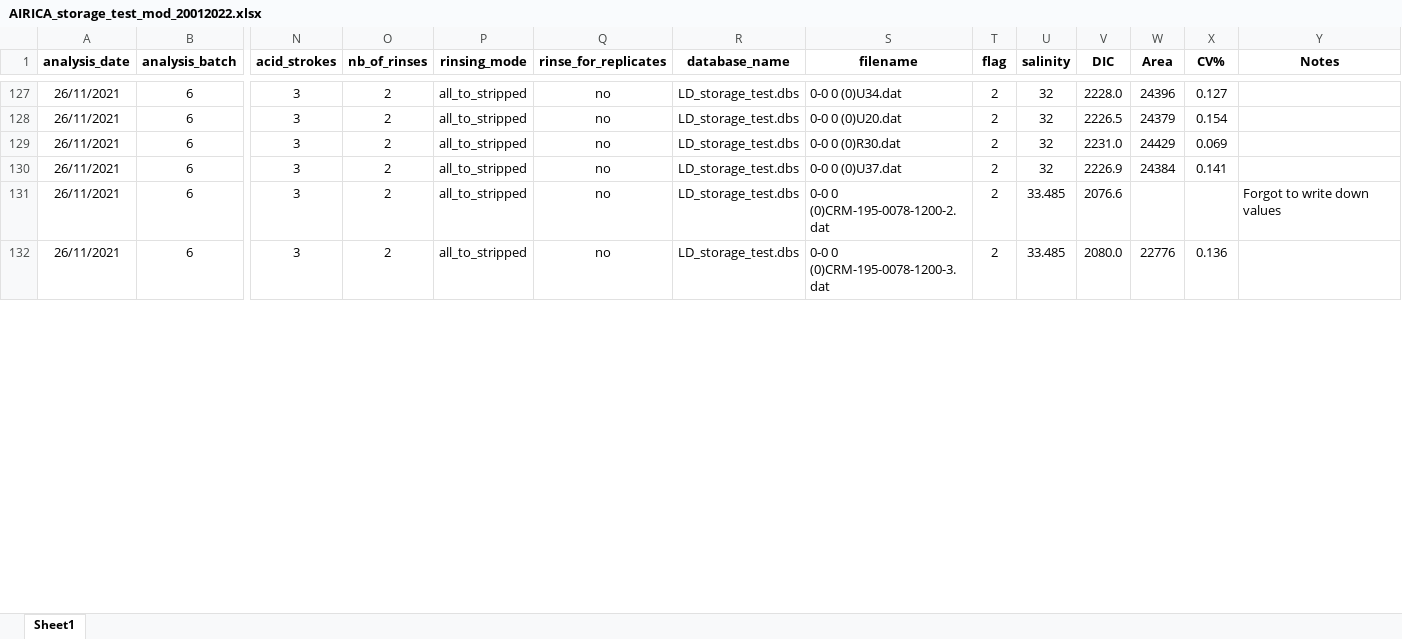
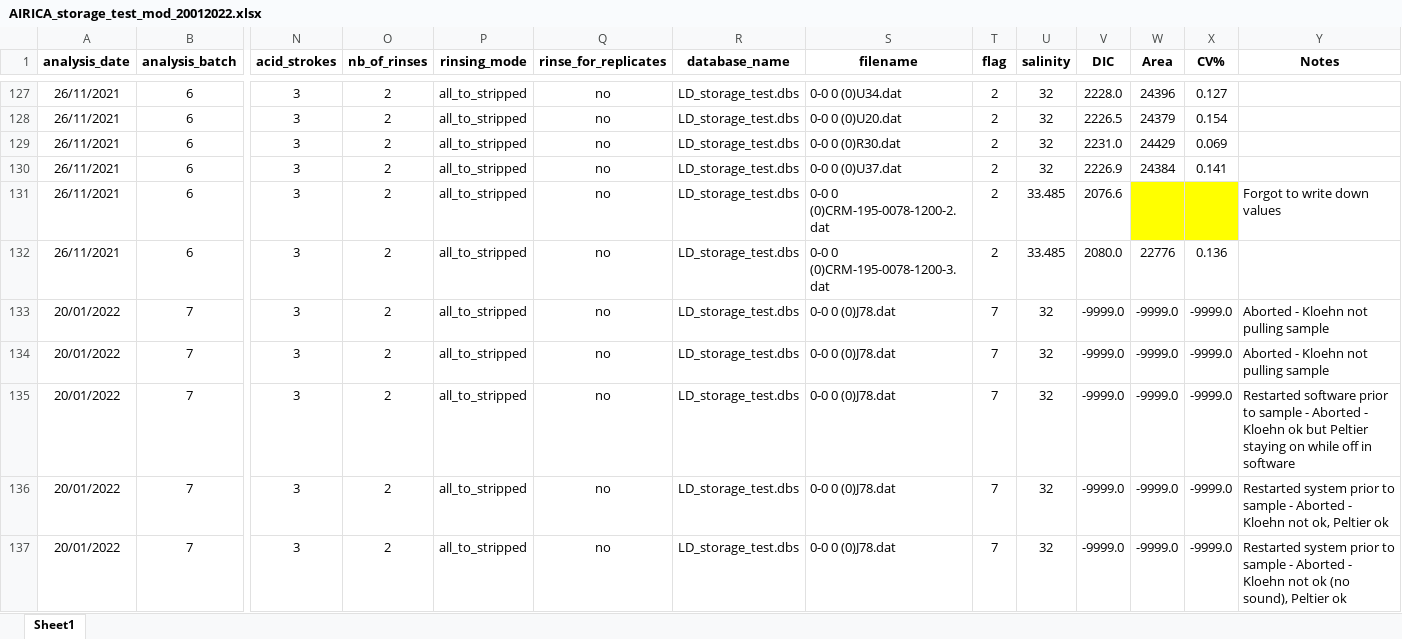
Before and after one commit to louisedelaigue/lab-work, an Excel workbook: airica/data/LD_storage_test/AIRICA_storage_test_mod_20012022.xlsx, sheet Sheet1, drawn as a sheet; only a part is shown, gaps mark what is left out; values as stored, in another font and other column widths than the file's, no borders; rows hold the shown columns only; the diff covers the shown part only; the diff names each change by its address in the sheet, - before the commit and + after, or states it on an @@ line.

```diff
--- a/airica/data/LD_storage_test/AIRICA_storage_test_mod_20012022.xlsx (sheet Sheet1)
+++ b/airica/data/LD_storage_test/AIRICA_storage_test_mod_20012022.xlsx (sheet Sheet1)
-W131:X131 fill: none
+W131:X131 fill: #FFFF00
+row 133: 20/01/2022 | 7 | 3 | 2 | all_to_stripped | no | LD_storage_test.dbs | 0-0 0 (0)J78.dat | 7 | 32 | -9999.0 | -9999.0 | -9999.0 | Aborted - Kloehn not pulling sample
+row 134: 20/01/2022 | 7 | 3 | 2 | all_to_stripped | no | LD_storage_test.dbs | 0-0 0 (0)J78.dat | 7 | 32 | -9999.0 | -9999.0 | -9999.0 | Aborted - Kloehn not pulling sample
+row 135: 20/01/2022 | 7 | 3 | 2 | all_to_stripped | no | LD_storage_test.dbs | 0-0 0 (0)J78.dat | 7 | 32 | -9999.0 | -9999.0 | -9999.0 | Restarted software prior to sample - Aborted - Kloehn ok but Peltier staying on while off in software
+row 136: 20/01/2022 | 7 | 3 | 2 | all_to_stripped | no | LD_storage_test.dbs | 0-0 0 (0)J78.dat | 7 | 32 | -9999.0 | -9999.0 | -9999.0 | Restarted system prior to sample - Aborted - Kloehn not ok, Peltier ok
+row 137: 20/01/2022 | 7 | 3 | 2 | all_to_stripped | no | LD_storage_test.dbs | 0-0 0 (0)J78.dat | 7 | 32 | -9999.0 | -9999.0 | -9999.0 | Restarted system prior to sample - Aborted - Kloehn not ok (no sound), Peltier ok
```
Also changed, not shown: 103 edited cells and cell formats elsewhere in this sheet, 5 other files.
